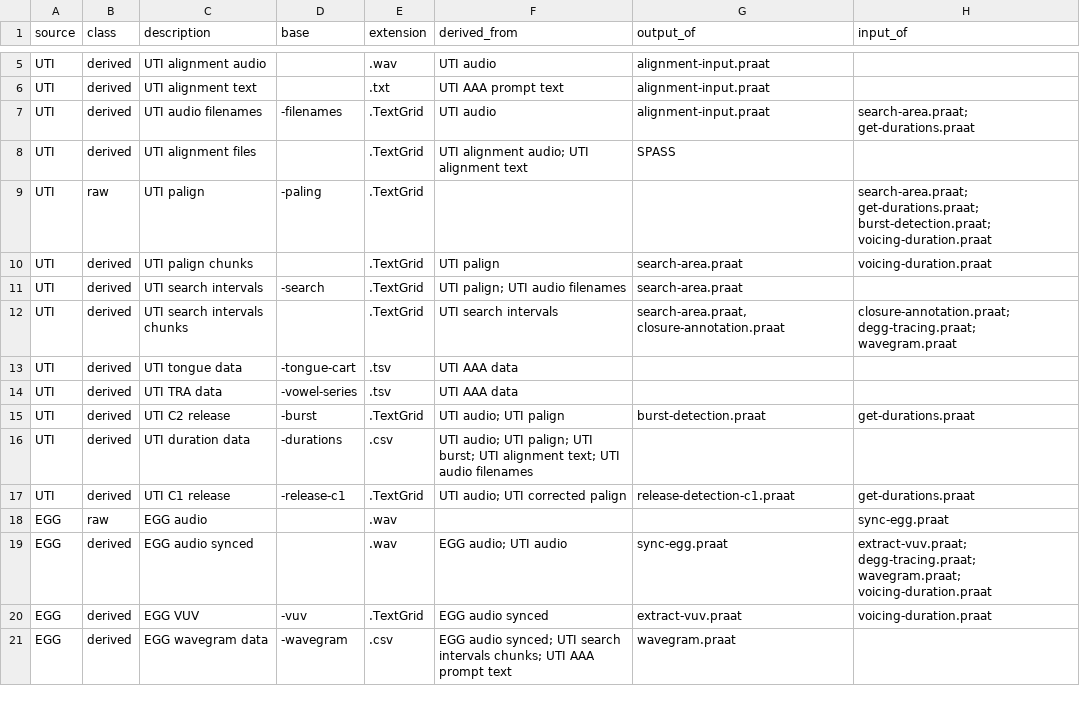
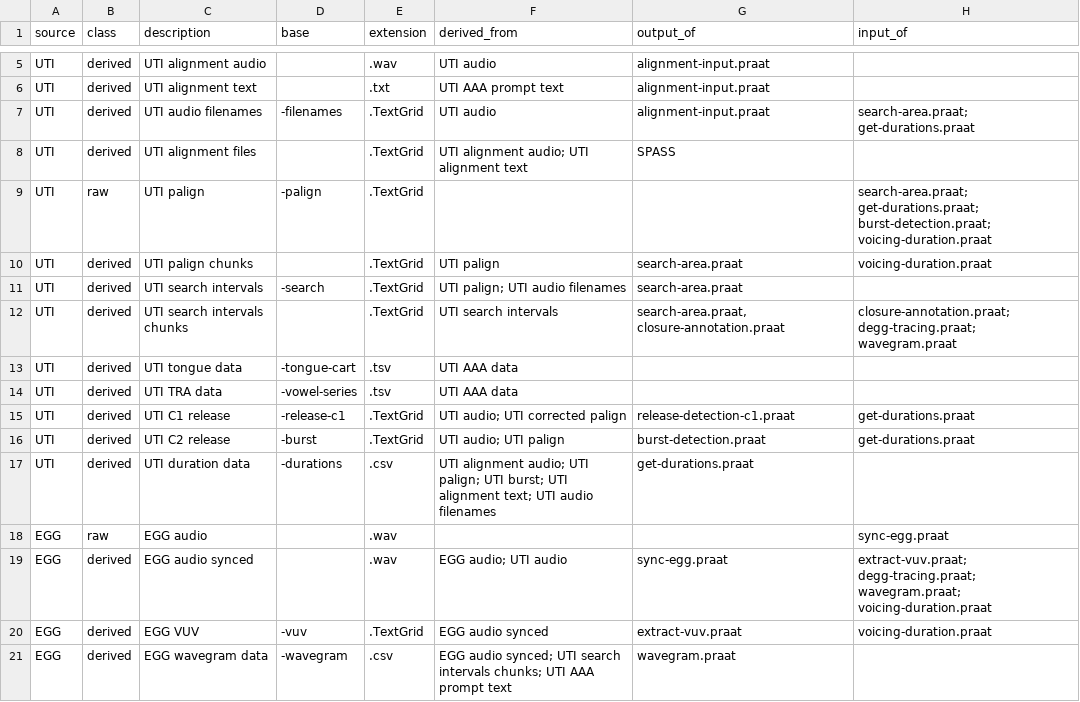
Before and after one commit to stefanocoretta/phd-project, a CSV file: voicing-effect/metadata/file-types.csv, drawn as a sheet; only a part is shown, gaps mark what is left out.

Commit message:
:bug: fix typos

```diff
--- a/voicing-effect/metadata/file-types.csv
+++ b/voicing-effect/metadata/file-types.csv
@@ -8,3 +8,3 @@ UTI,derived,UTI audio filenames,-filenames,.TextGrid,UTI audio,alignment-input.p
 UTI,derived,UTI alignment files ,,.TextGrid,UTI alignment audio; UTI alignment text,SPASS,
-UTI,raw,UTI palign,-paling,.TextGrid,,,search-area.praat; get-durations.praat; burst-detection.praat; voicing-duration.praat
+UTI,raw,UTI palign,-palign,.TextGrid,,,search-area.praat; get-durations.praat; burst-detection.praat; voicing-duration.praat
 UTI,derived,UTI palign chunks,,.TextGrid,UTI palign,search-area.praat,voicing-duration.praat
@@ -14,5 +14,5 @@ UTI,derived,UTI tongue data,-tongue-cart,.tsv,UTI AAA data,,
 UTI,derived,UTI TRA data,-vowel-series,.tsv,UTI AAA data,,
+UTI,derived,UTI C1 release,-release-c1,.TextGrid,UTI audio; UTI corrected palign,release-detection-c1.praat,get-durations.praat
 UTI,derived,UTI C2 release,-burst,.TextGrid,UTI audio; UTI palign,burst-detection.praat,get-durations.praat
-UTI,derived,UTI duration data,-durations,.csv,UTI audio; UTI palign; UTI burst; UTI alignment text; UTI audio filenames,,
-UTI,derived,UTI C1 release,-release-c1,.TextGrid,UTI audio; UTI corrected palign,release-detection-c1.praat,get-durations.praat
+UTI,derived,UTI duration data,-durations,.csv,UTI alignment audio; UTI palign; UTI burst; UTI alignment text; UTI audio filenames,get-durations.praat,
 EGG,raw,EGG audio,,.wav,,,sync-egg.praat
```
